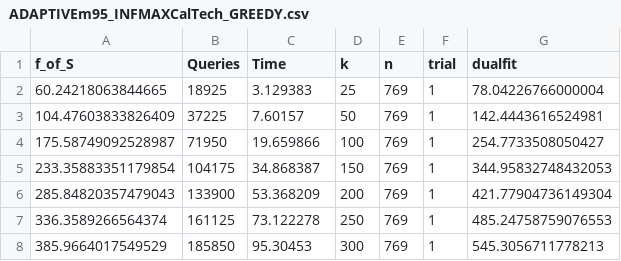
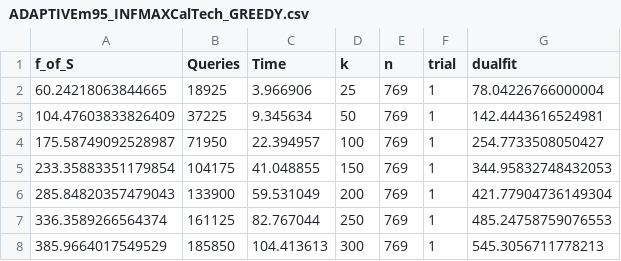
Before and after one commit to LucCote/MSM-Primal-Dual, a CSV file: experiment_results_output_data/ADAPTIVEm95_INFMAXCalTech_GREEDY.csv, drawn as a sheet.

```diff
--- a/experiment_results_output_data/ADAPTIVEm95_INFMAXCalTech_GREEDY.csv
+++ b/experiment_results_output_data/ADAPTIVEm95_INFMAXCalTech_GREEDY.csv
@@ -1,8 +1,8 @@
 f_of_S,Queries,Time,k,n,trial,dualfit
-60.24218063844665,18925,3.129383,25,769,1,78.04226766000004
-104.47603833826409,37225,7.60157,50,769,1,142.4443616524981
-175.58749092528987,71950,19.659866,100,769,1,254.7733508050427
-233.35883351179854,104175,34.868387,150,769,1,344.95832748432053
-285.84820357479043,133900,53.368209,200,769,1,421.77904736149304
-336.3589266564374,161125,73.122278,250,769,1,485.24758759076553
-385.9664017549529,185850,95.30453,300,769,1,545.3056711778213
+60.24218063844665,18925,3.966906,25,769,1,78.04226766000004
+104.47603833826409,37225,9.345634,50,769,1,142.4443616524981
+175.58749092528987,71950,22.394957,100,769,1,254.7733508050427
+233.35883351179854,104175,41.048855,150,769,1,344.95832748432053
+285.84820357479043,133900,59.531049,200,769,1,421.77904736149304
+336.3589266564374,161125,82.767044,250,769,1,485.24758759076553
+385.9664017549529,185850,104.413613,300,769,1,545.3056711778213
```
Also changed, not shown: experiment_results_output_data/ADAPTIVEm95_BA_Primal-Dual.csv, experiment_results_output_data/ADAPTIVEm95_ER_Primal-Dual.csv, 18 other files.
